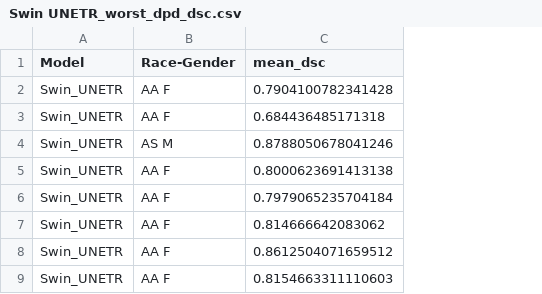
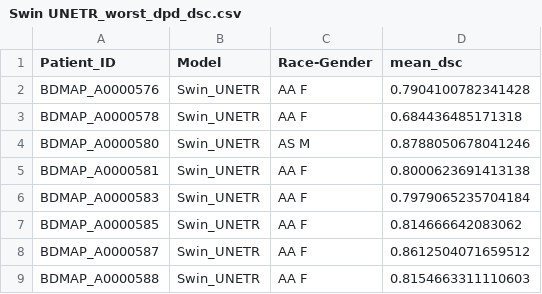
Before and after one commit to ariellubonja/RankInsight, a CSV file: src/medical-benchmark-analysis/Swin UNETR_worst_dpd_dsc.csv, drawn as a sheet; only a part is shown; the diff names each change by its address in the sheet, - before the commit and + after, or states it on an @@ line.

Commit message:
Add patient ID to previous CSV

```diff
--- a/src/medical-benchmark-analysis/Swin UNETR_worst_dpd_dsc.csv
+++ b/src/medical-benchmark-analysis/Swin UNETR_worst_dpd_dsc.csv
+column A (Patient_ID), rows 2-9: BDMAP_A0000576 | BDMAP_A0000578 | BDMAP_A0000580 | BDMAP_A0000581 | BDMAP_A0000583 | BDMAP_A0000585 | BDMAP_A0000587 | BDMAP_A0000588
```
Also changed, not shown: 1 other file.
